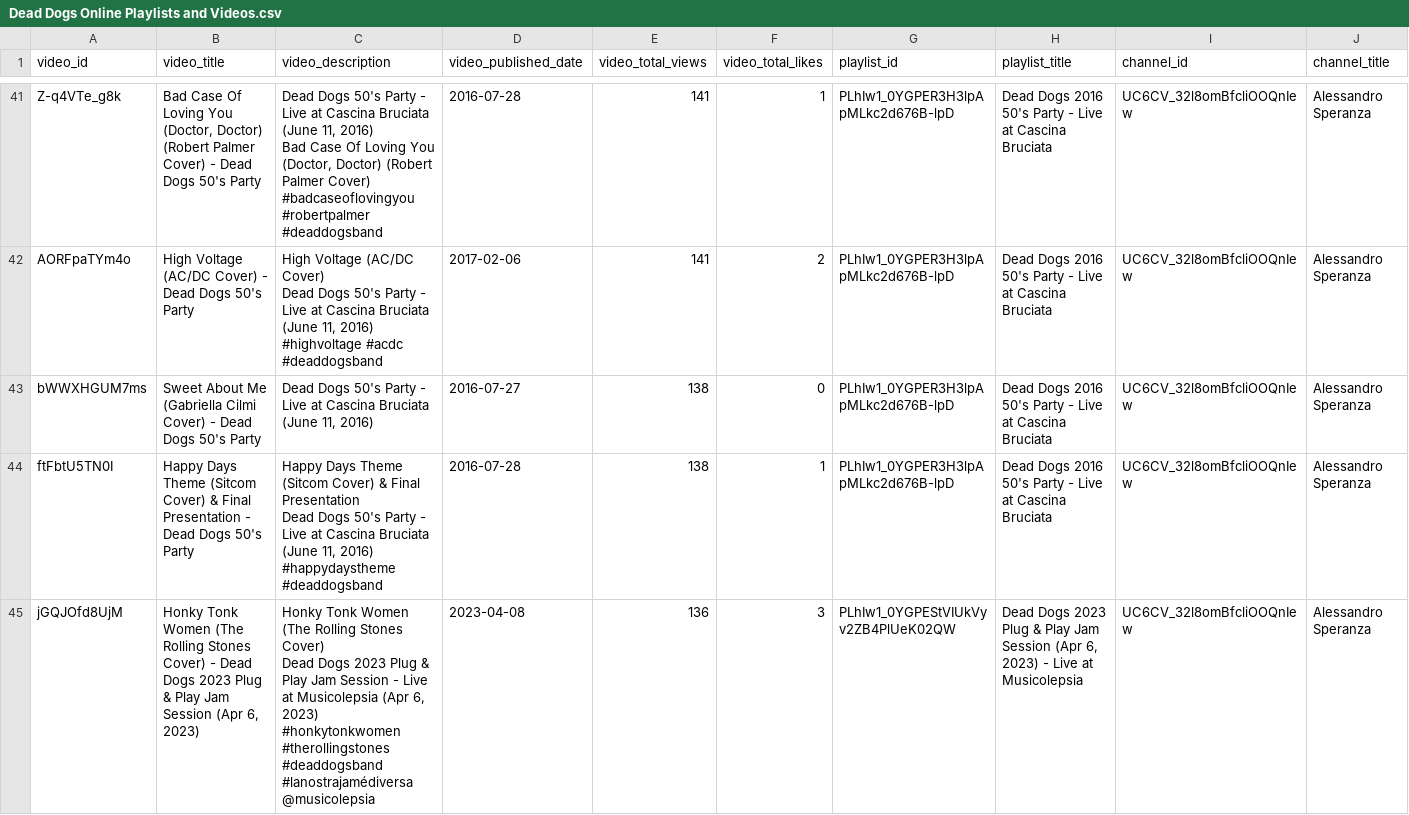
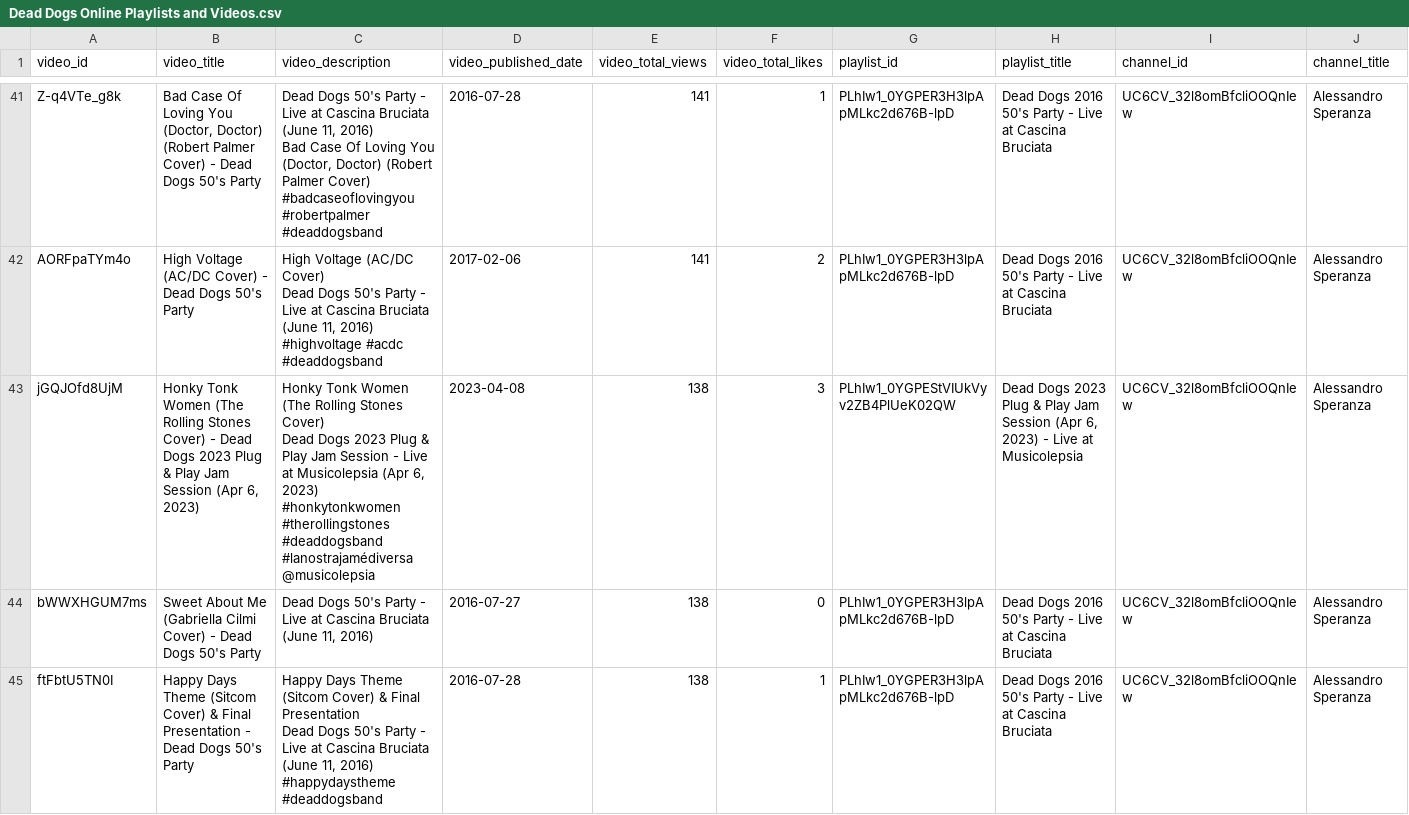
Before and after one commit to asperanz/Dead-Dogs-Analytics-ShinyDashboard, a CSV file: Development/Data Retrieval/data/Dead Dogs Online Playlists and Videos.csv, drawn as a sheet; only a part is shown, gaps mark what is left out; removed rows and columns are numbered as before the commit, all else as after; ↵ is a line break in a cell; the diff covers the shown part only; the diff names each change by its address in the sheet, - before the commit and + after, or states it on an @@ line.

Commit message:
Saving the results

```diff
--- a/Development/Data Retrieval/data/Dead Dogs Online Playlists and Videos.csv
+++ b/Development/Data Retrieval/data/Dead Dogs Online Playlists and Videos.csv
+row 43: jGQJOfd8UjM | Honky Tonk Women (The Rolling Stones Cover) - Dead Dogs 2023 Plug & Play Jam Session (Apr 6, 2023) | Honky Tonk Women (The Rolling Stones Cover) ↵ Dead Dogs 2023 Plug & Play Jam Session - Live at Musicolepsia (Apr 6, 2023) ↵ #honkytonkwomen #therollingstones #deaddogsband #lanostrajamédiversa @musicolepsia | 2023-04-08 | 138 | 3 | PLhIw1_0YGPEStVIUkVyv2ZB4PlUeK02QW | Dead Dogs 2023 Plug & Play Jam Session (Apr 6, 2023) - Live at Musicolepsia | UC6CV_32l8omBfcliOOQnIew | Alessandro Speranza
-row 45: jGQJOfd8UjM | Honky Tonk Women (The Rolling Stones Cover) - Dead Dogs 2023 Plug & Play Jam Session (Apr 6, 2023) | Honky Tonk Women (The Rolling Stones Cover) ↵ Dead Dogs 2023 Plug & Play Jam Session - Live at Musicolepsia (Apr 6, 2023) ↵ #honkytonkwomen #therollingstones #deaddogsband #lanostrajamédiversa @musicolepsia | 2023-04-08 | 136 | 3 | PLhIw1_0YGPEStVIUkVyv2ZB4PlUeK02QW | Dead Dogs 2023 Plug & Play Jam Session (Apr 6, 2023) - Live at Musicolepsia | UC6CV_32l8omBfcliOOQnIew | Alessandro Speranza
```
Also changed, not shown: 2 added rows, 2 removed rows and 7 edited cells elsewhere in this file.
